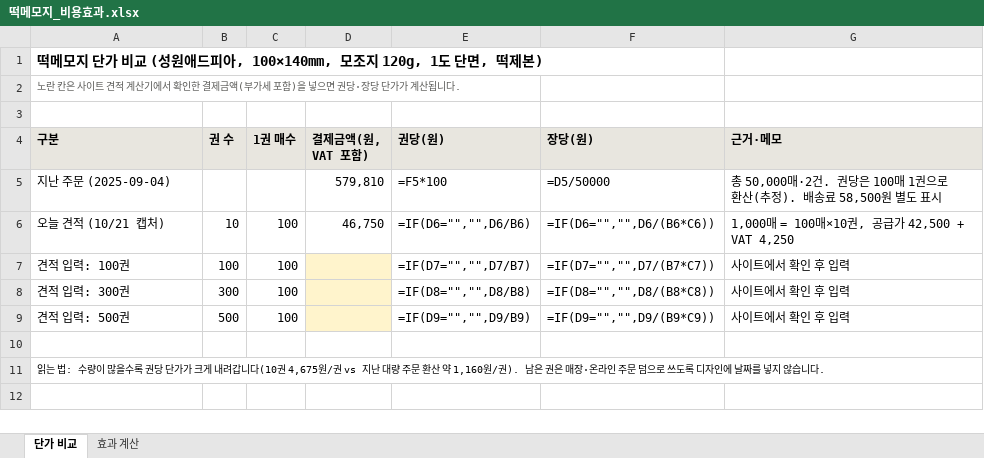
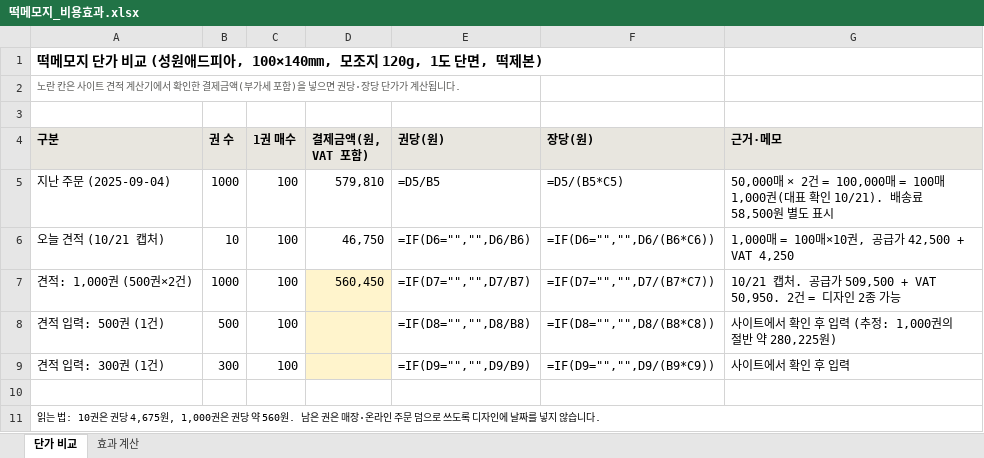
Before and after one commit to Gachicoffee/cafeshow2026, an Excel workbook: planning/떡메모지_비용효과.xlsx, sheet 단가 비교, drawn as a sheet; values as stored, in another font and other column widths than the file's, no borders; formulas without a stored value are shown as written; removed rows and columns are numbered as before the commit, all else as after; the diff names each change by its address in the sheet, - before the commit and + after, or states it on an @@ line.

```diff
--- a/planning/떡메모지_비용효과.xlsx (sheet 단가 비교)
+++ b/planning/떡메모지_비용효과.xlsx (sheet 단가 비교)
-B5 (권 수): (empty)
+B5 (권 수): 1000
-C5 (1권 매수): (empty)
+C5 (1권 매수): 100
-E5 (권당(원)): =F5*100
+E5 (권당(원)): =D5/B5
-F5 (장당(원)): =D5/50000
+F5 (장당(원)): =D5/(B5*C5)
-G5 (근거·메모): 총 50,000매·2건. 권당은 100매 1권으로 환산(추정). 배송료…
+G5 (근거·메모): 50,000매 × 2건 = 100,000매 = 100매 1,000권(대표 확인 10/21). 배송료…
-row 7: 견적 입력: 100권 | 100 | 100 |  | =IF(D7="","",D7/B7) | =IF(D7="","",D7/(B7*C7)) | 사이트에서 확인 후 입력
+row 7: 견적: 1,000권 (500권×2건) | 1000 | 100 | 560,450 | =IF(D7="","",D7/B7) | =IF(D7="","",D7/(B7*C7)) | 10/21 캡처. 공급가 509,500 + VAT 50,950. 2건 = 디자인 2종 가능
-A8 (구분): 견적 입력: 300권
+A8 (구분): 견적 입력: 500권 (1건)
-B8 (권 수): 300
+B8 (권 수): 500
-G8 (근거·메모): 사이트에서 확인 후 입력
+G8 (근거·메모): 사이트에서 확인 후 입력 (추정: 1,000권의 절반 약 280,225원)
-A9 (구분): 견적 입력: 500권
+A9 (구분): 견적 입력: 300권 (1건)
-B9 (권 수): 500
+B9 (권 수): 300
-A11 (구분): …는 법: 수량이 많을수록 권당 단가가 크게 내려갑니다(10권 4,675원/권 vs 지난 대량 주문 환산 약 1,160원/권). 남은 권…
+A11 (구분): …는 법: 10권은 권당 4,675원, 1,000권은 권당 약 560원. 남은 권…
```
